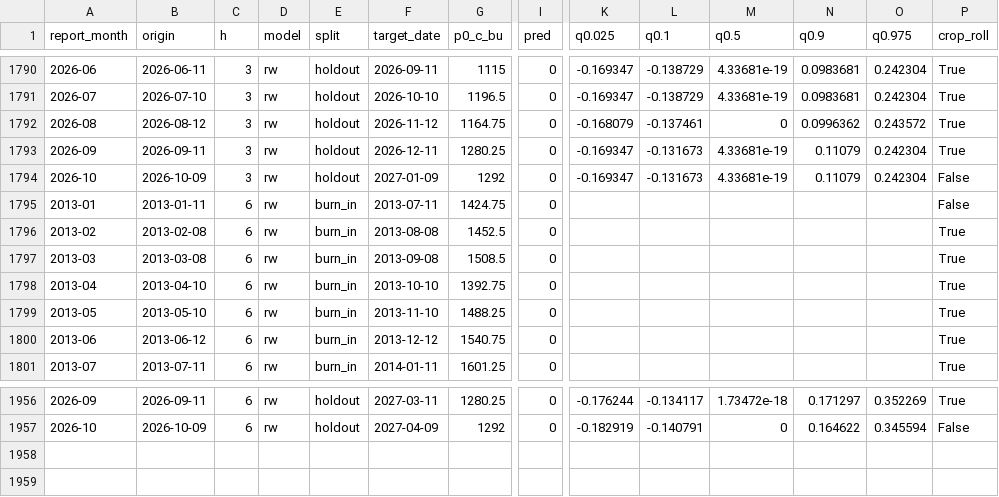
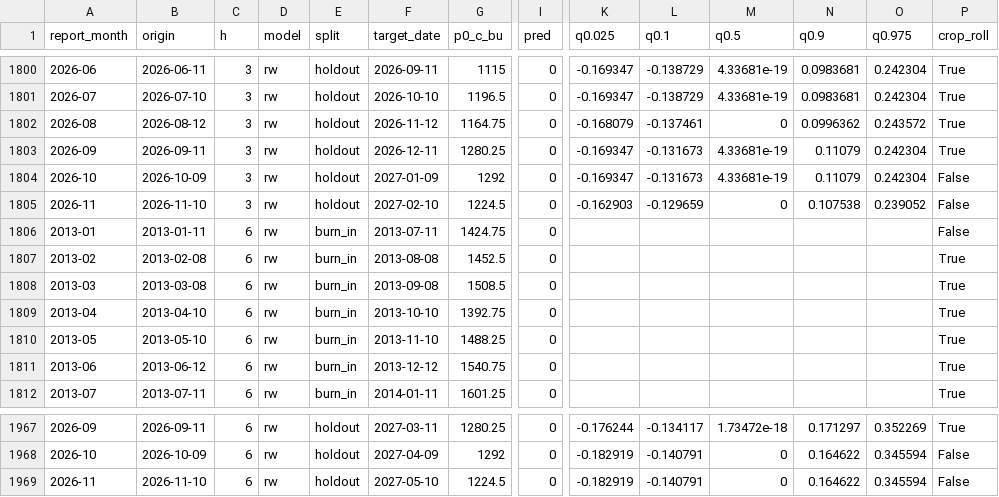
Before and after one commit to rossi-diego/soy-outlook, a CSV file: web/public/data/backtest.csv, drawn as a sheet; only a part is shown, gaps mark what is left out; rows hold the shown columns only; the diff covers the shown part only; the diff names each change by its address in the sheet, - before the commit and + after, or states it on an @@ line.

```diff
--- a/web/public/data/backtest.csv
+++ b/web/public/data/backtest.csv
+row 1805: 2026-11 | 2026-11-10 | 3 | rw | holdout | 2027-02-10 | 1224.5 | 0 | -0.162903 | -0.129659 | 0 | 0.107538 | 0.239052 | False
+row 1969: 2026-11 | 2026-11-10 | 6 | rw | holdout | 2027-05-10 | 1224.5 | 0 | -0.182919 | -0.140791 | 0 | 0.164622 | 0.345594 | False
```
Also changed, not shown: 10 added rows and 8 edited cells elsewhere in this file, web/public/data/metrics.csv, 8 other files.
